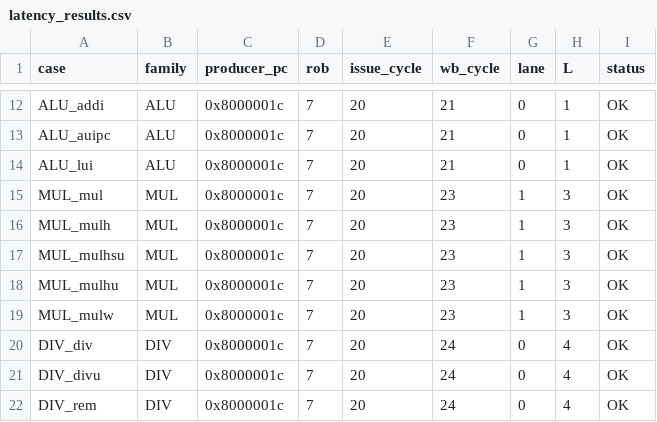
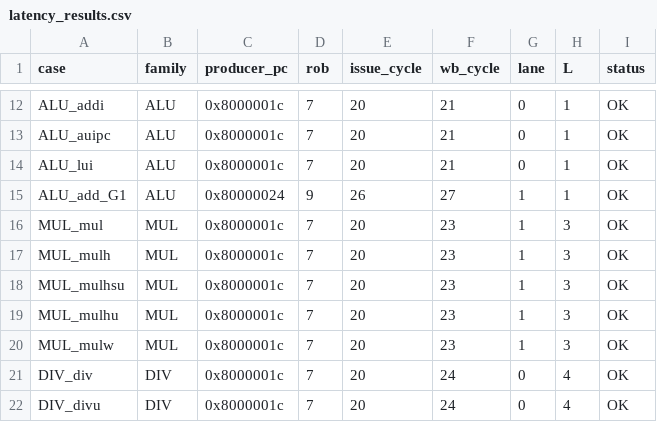
Before and after one commit to RIOSLaboratory/OpenRio, a CSV file: verification/orbe_bt_env/perf_eval/latency_bench/latency_results.csv, drawn as a sheet; only a part is shown, gaps mark what is left out; the shorter side is filled out with more unchanged rows.

Commit message:
Cover both ALU instances in the latency bench and document the scope
- bench.py: add ALU_add_G1, which forces the ALU op into G1 by sharing an
  8B-aligned bundle with a G0-only AUIPC. Previously every ALU case landed on
  G0/lane0, so u_alu1 was not directly exercised. Measured G1 = 1, same as G0.
- Regenerate the 100-case CSVs.
- REPORT.md 8: state what is covered and, explicitly, what is NOT (throughput /
  initiation interval, contention statistics, cache-miss paths, redirect JALR,
  data-dependent latency, C, AMO reservation/multi-core, STORE/FENCE/CSR), and
  list the concrete extensions available.

```diff
--- a/verification/orbe_bt_env/perf_eval/latency_bench/latency_results.csv
+++ b/verification/orbe_bt_env/perf_eval/latency_bench/latency_results.csv
@@ -14,2 +14,3 @@ ALU_auipc,ALU,0x8000001c,7,20,21,0,1,OK
 ALU_lui,ALU,0x8000001c,7,20,21,0,1,OK
+ALU_add_G1,ALU,0x80000024,9,26,27,1,1,OK
 MUL_mul,MUL,0x8000001c,7,20,23,1,3,OK
```
Also changed, not shown: verification/orbe_bt_env/perf_eval/latency_bench/family_summary.csv, verification/orbe_bt_env/perf_eval/latency_bench/toolchain.csv, 3 other files.
